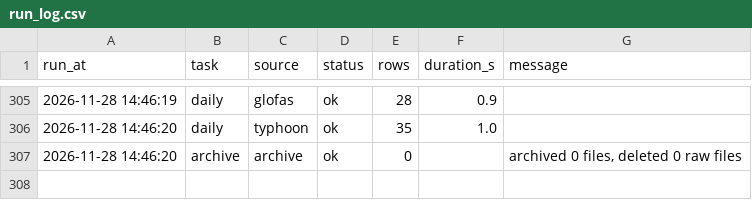
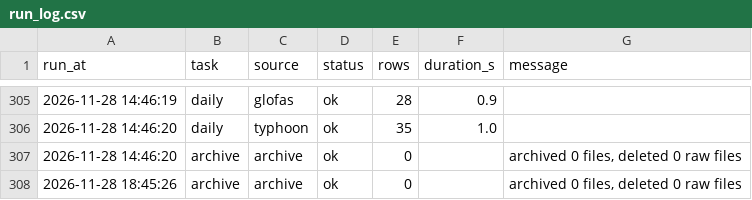
Before and after one commit to vivihine/yagang-tidewatch, a CSV file: data/meta/run_log.csv, drawn as a sheet; only a part is shown, gaps mark what is left out.

Commit message:
data: 2026-11-28T10:45Z

```diff
--- a/data/meta/run_log.csv
+++ b/data/meta/run_log.csv
@@ -308 +308,2 @@
 2026-11-28 14:46:20,archive,archive,ok,0,,"archived 0 files, deleted 0 raw files"
+2026-11-28 18:45:26,archive,archive,ok,0,,"archived 0 files, deleted 0 raw files"
```
